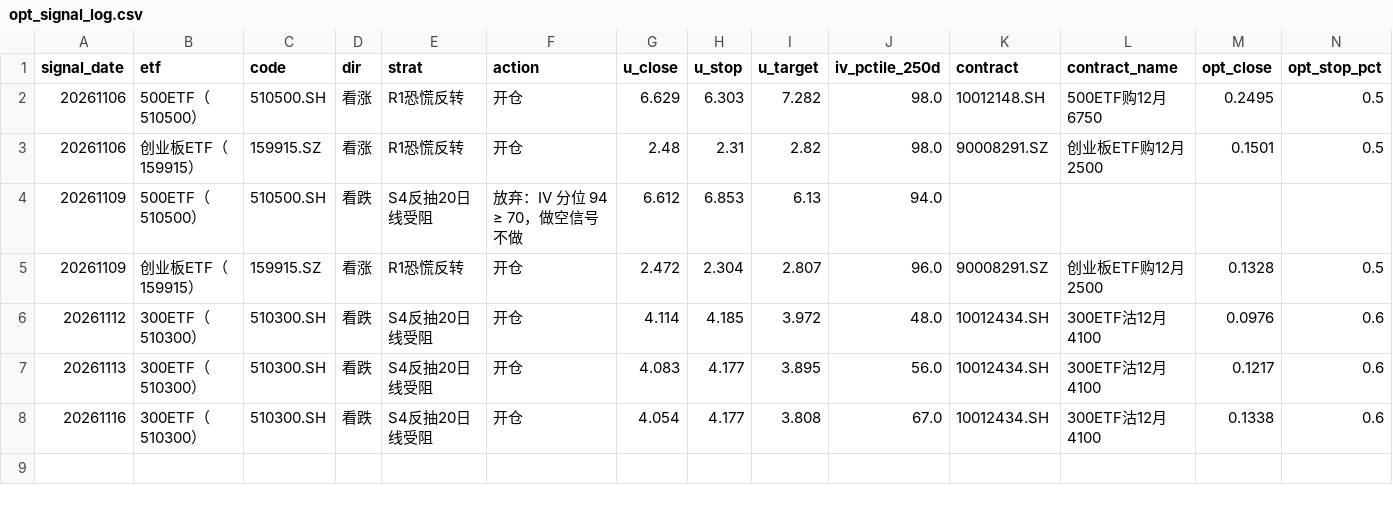
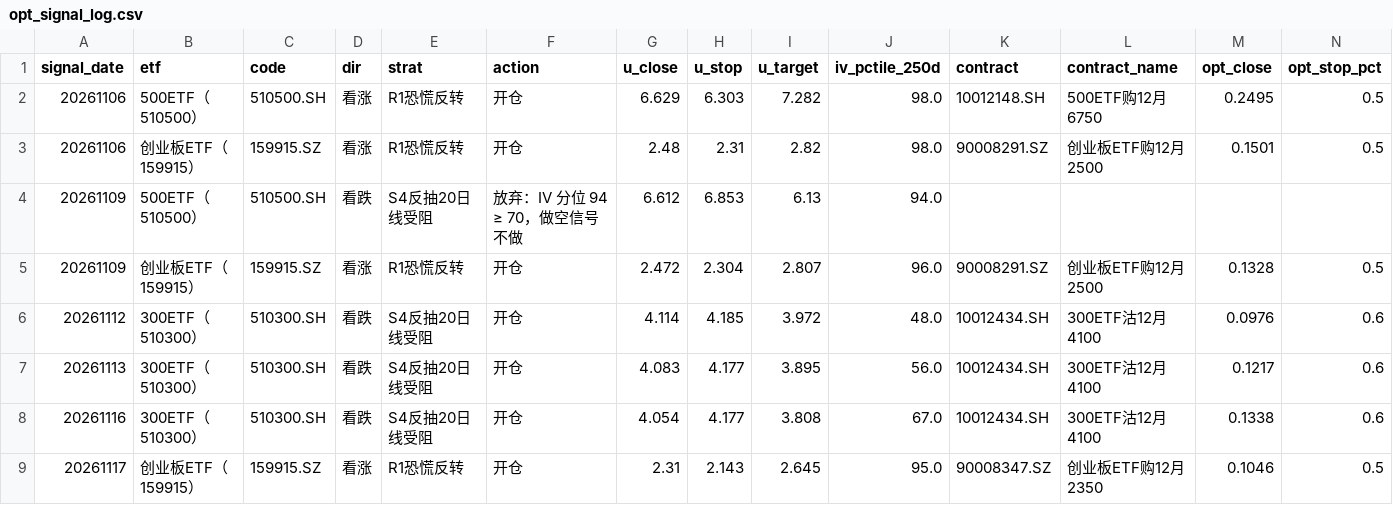
Before and after one commit to dengliang68-sudo/market-data, a CSV file: reports/opt_signal_log.csv, drawn as a sheet; only a part is shown; rows hold the shown columns only; the diff names each change by its address in the sheet, - before the commit and + after, or states it on an @@ line.

```diff
--- a/reports/opt_signal_log.csv
+++ b/reports/opt_signal_log.csv
+row 9: 20261117 | 创业板ETF（159915） | 159915.SZ | 看涨 | R1恐慌反转 | 开仓 | 2.31 | 2.143 | 2.645 | 95.0 | 90008347.SZ | 创业板ETF购12月2350 | 0.1046 | 0.5
```
Also changed, not shown: data/opt_atm_iv_hist.csv, 4 other files.
